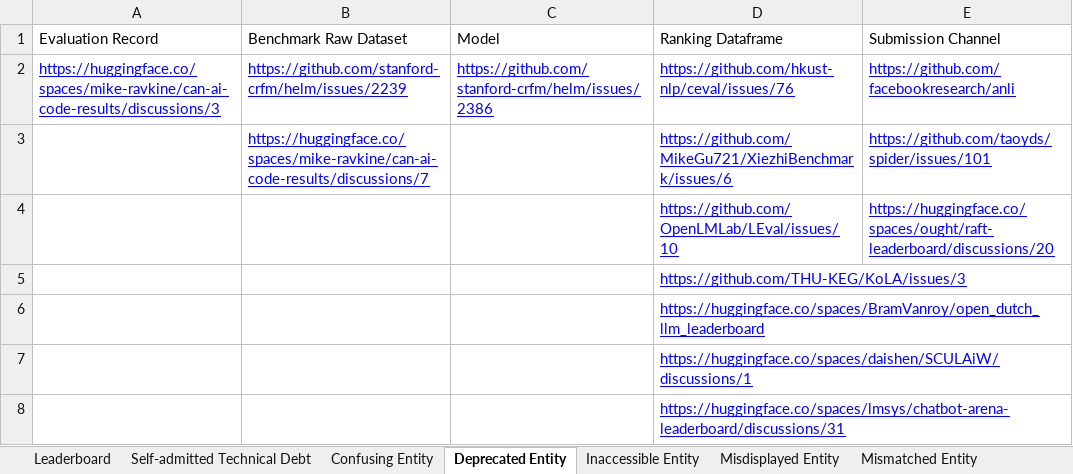
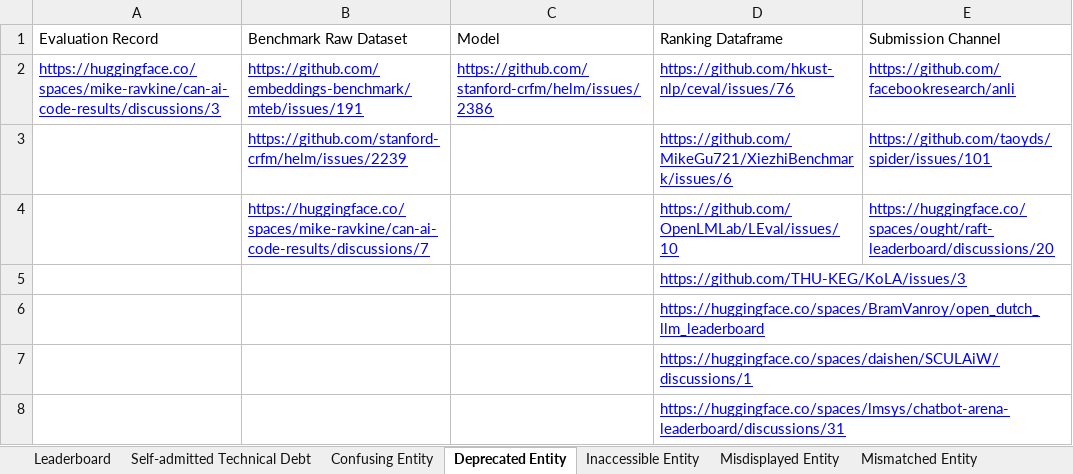
Before and after one commit to zhimin-z/Foundation-Model-Leaderboard-Survey, an Excel workbook: meta/Foundation Model Leaderboards.xlsx, sheet Deprecated Entity, drawn as a sheet; values as stored, in another font and other column widths than the file's, no borders; charts and pictures not drawn; the diff names each change by its address in the sheet, - before the commit and + after, or states it on an @@ line.

```diff
--- a/meta/Foundation Model Leaderboards.xlsx (sheet Deprecated Entity)
+++ b/meta/Foundation Model Leaderboards.xlsx (sheet Deprecated Entity)
-B2 (Benchmark Raw Dataset): https://github.com/stanford-crfm/helm/issues/2239
+B2 (Benchmark Raw Dataset): https://github.com/embeddings-benchmark/mteb/issues/191
-B3 (Benchmark Raw Dataset): https://huggingface.co/spaces/mike-ravkine/can-ai-code-results/discussions/7
+B3 (Benchmark Raw Dataset): https://github.com/stanford-crfm/helm/issues/2239
-B4 (Benchmark Raw Dataset): (empty)
+B4 (Benchmark Raw Dataset): https://huggingface.co/spaces/mike-ravkine/can-ai-code-results/discussions/7
```
Also changed, not shown: sheet Leaderboard, sheet Mismatched Entity, sheet Others, sheet Self-admitted Technical Debt, 4 other files.
